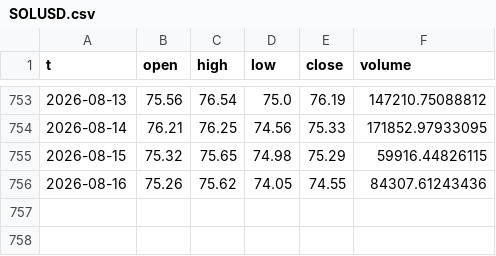
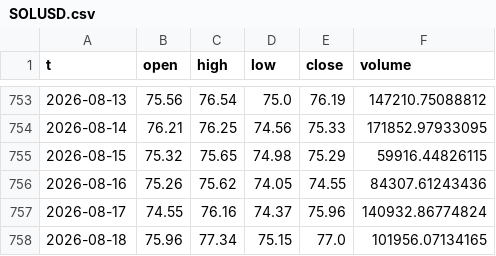
Before and after one commit to rparker1/strategy-dashboard, a CSV file: data/SOLUSD.csv, drawn as a sheet; only a part is shown, gaps mark what is left out.

```diff
--- a/data/SOLUSD.csv
+++ b/data/SOLUSD.csv
@@ -756 +756,3 @@ t,open,high,low,close,volume
 2026-08-16,75.26,75.62,74.05,74.55,84307.61243436
+2026-08-17,74.55,76.16,74.37,75.96,140932.86774824
+2026-08-18,75.96,77.34,75.15,77.0,101956.07134165
```
Also changed, not shown: data/ETHUSD.csv, 6 other files.
